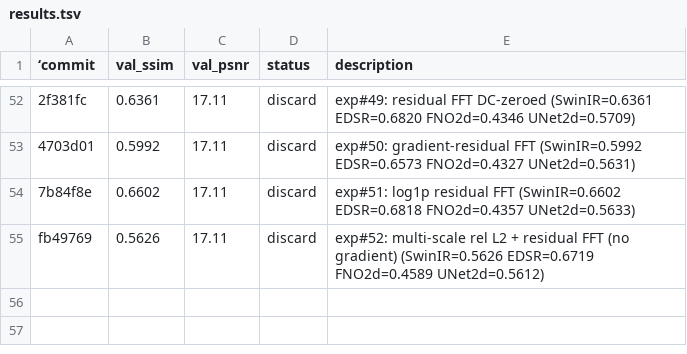
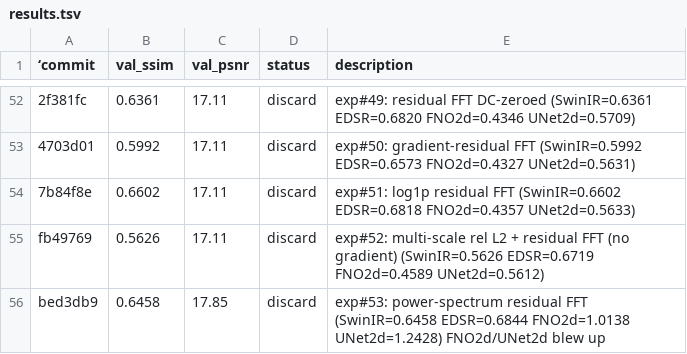
Before and after one commit to lkun45598-lgtm/RL_for_Agent, a TSV file: sandbox/results.tsv, drawn as a sheet; only a part is shown, gaps mark what is left out; the diff names each change by its address in the sheet, - before the commit and + after, or states it on an @@ line.

```diff
--- a/sandbox/results.tsv
+++ b/sandbox/results.tsv
+row 56: bed3db9 | 0.6458 | 17.85 | discard | exp#53: power-spectrum residual FFT (SwinIR=0.6458 EDSR=0.6844 FNO2d=1.0138 UNet2d=1.2428) FNO2d/UNet2d blew up
```
Also changed, not shown: 1 other file.
